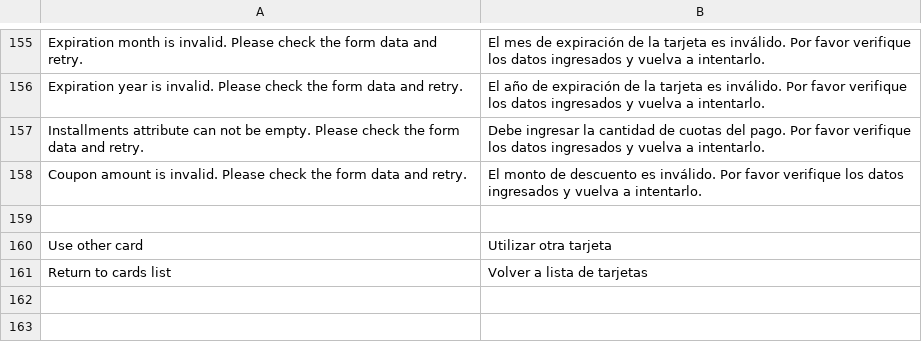
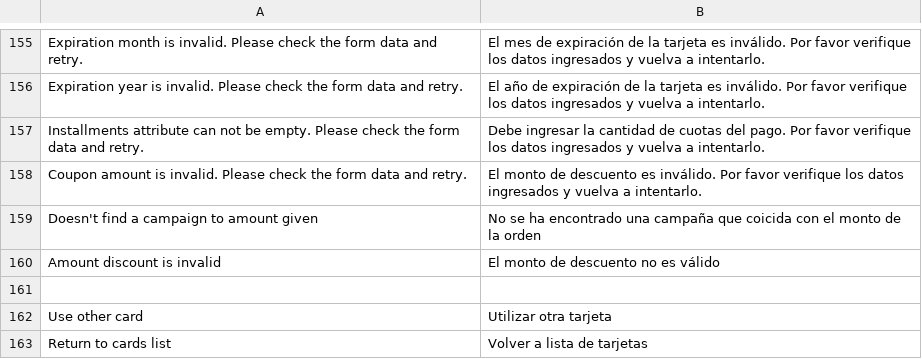
Before and after one commit to mercadopago/cart-magento, a CSV file: v1.6.x - 1.9.x - Transparent/app/locale/es_AR/MercadoPago_Core.csv, drawn as a sheet; only a part is shown, gaps mark what is left out.

```diff
--- a/v1.6.x - 1.9.x - Transparent/app/locale/es_AR/MercadoPago_Core.csv
+++ b/v1.6.x - 1.9.x - Transparent/app/locale/es_AR/MercadoPago_Core.csv
@@ -158,2 +158,4 @@
 "Coupon amount is invalid. Please check the form data and retry.", "El monto de descuento es inválido. Por favor verifique los datos ingresados y vuelva a intentarlo."
+"Doesn't find a campaign to amount given", "No se ha encontrado una campaña que coicida con el monto de la orden"
+"Amount discount is invalid", "El monto de descuento no es válido"
 
```
Also changed, not shown: v1.6.x - 1.9.x - Transparent/app/locale/en_US/MercadoPago_Core.csv, v1.6.x - 1.9.x - Transparent/app/locale/pt_BR/MercadoPago_Core.csv, 5 other files.
